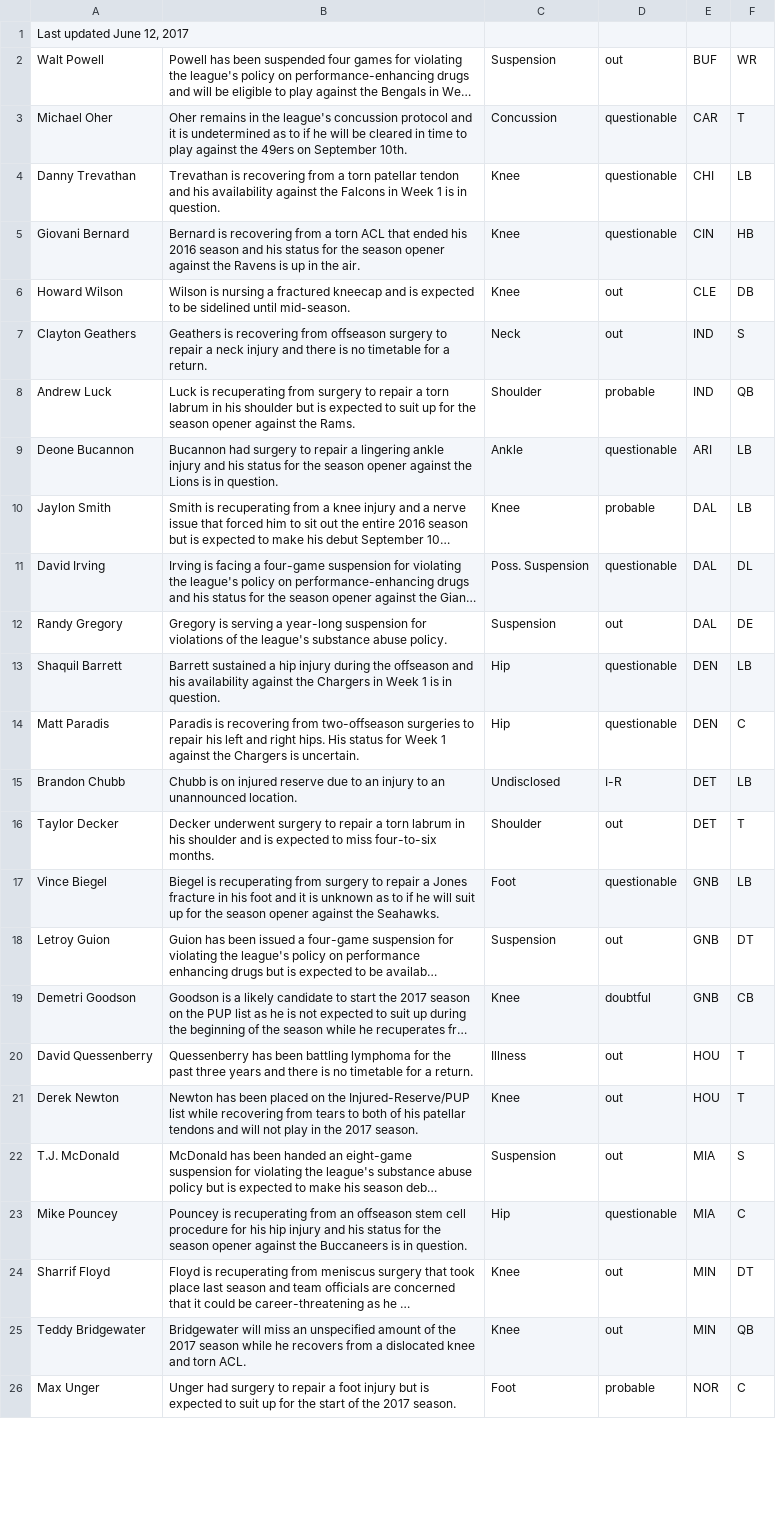
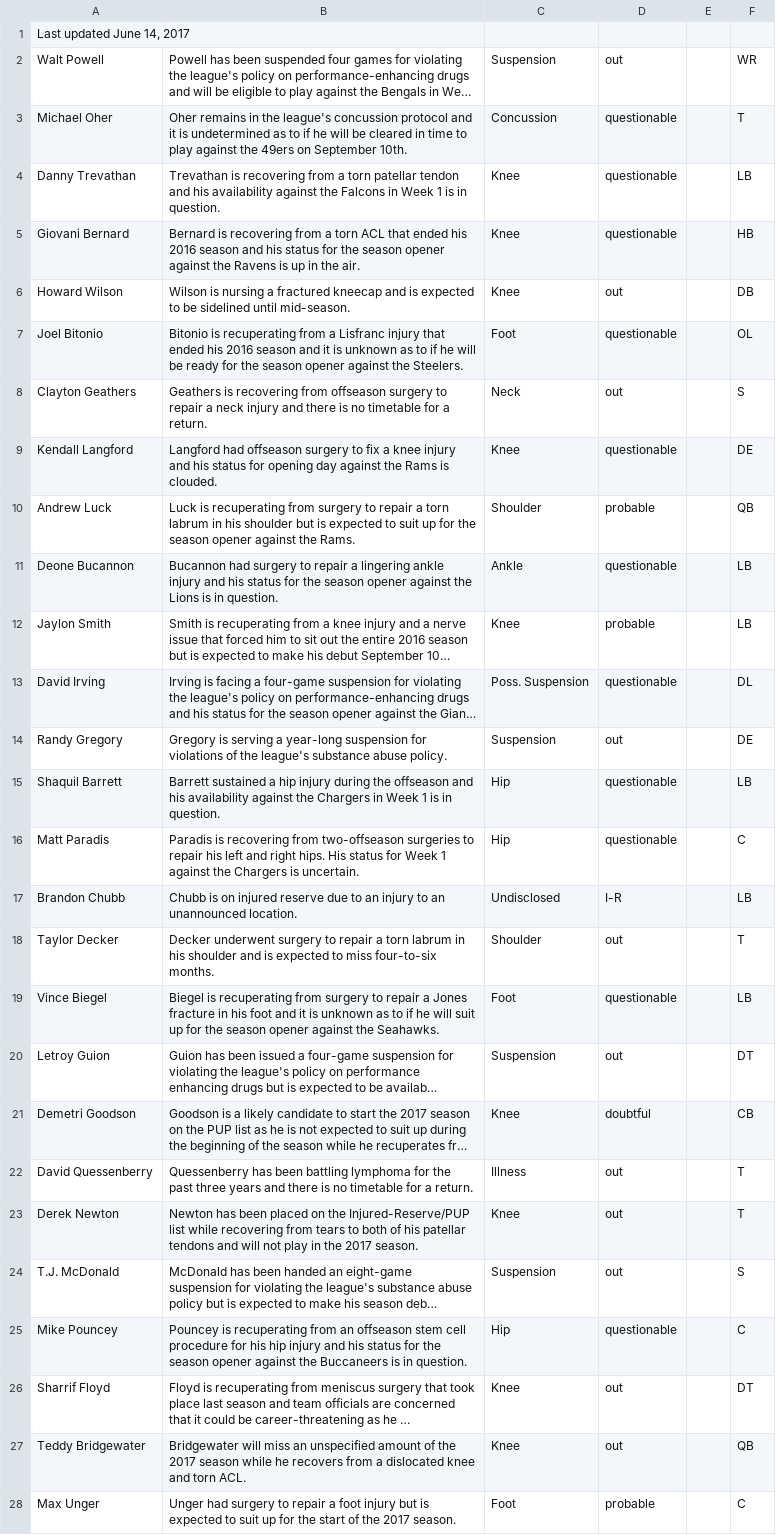
Before and after one commit to joshbegley/NFL-injuries, a CSV file: injuries.csv, drawn as a sheet; only a part is shown; long unchanged cells end in …; addresses are those after the commit; the diff covers the shown part only; the diff names each change by its address in the sheet, - before the commit and + after, or states it on an @@ line.

Commit message:
automatic updates

```diff
--- a/injuries.csv
+++ b/injuries.csv
-A1: Last updated June 12, 2017
+A1: Last updated June 14, 2017
-E2: BUF
+E2: (empty)
-E3: CAR
+E3: (empty)
-E4: CHI
+E4: (empty)
-E5: CIN
+E5: (empty)
-E6: CLE
+E6: (empty)
+row 7: Joel Bitonio | Bitonio is recuperating from a Lisfranc injury that ended his 2016 season and it is unknown as to if he will be ready for the season opener against the Steelers. | Foot | questionable |  | OL
-E8: IND
+E8: (empty)
+row 9: Kendall Langford | Langford had offseason surgery to fix a knee injury and his status for opening day against the Rams is clouded. | Knee | questionable |  | DE
-E10: IND
+E10: (empty)
-E11: ARI
+E11: (empty)
-E12:E14: DAL
+E12:E14: (empty)
-E15:E16: DEN
+E15:E16: (empty)
-E17:E18: DET
+E17:E18: (empty)
-E19:E21: GNB
+E19:E21: (empty)
-E22:E23: HOU
+E22:E23: (empty)
-E24:E25: MIA
+E24:E25: (empty)
-E26:E27: MIN
+E26:E27: (empty)
-E28: NOR
+E28: (empty)
```
Also changed, not shown: 3 added rows, 2 removed rows and 18 edited cells elsewhere in this file.
